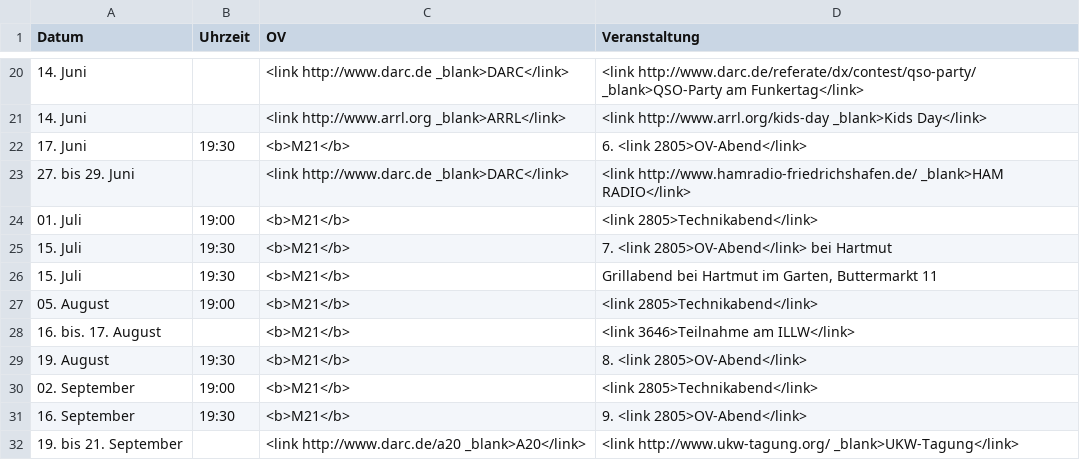
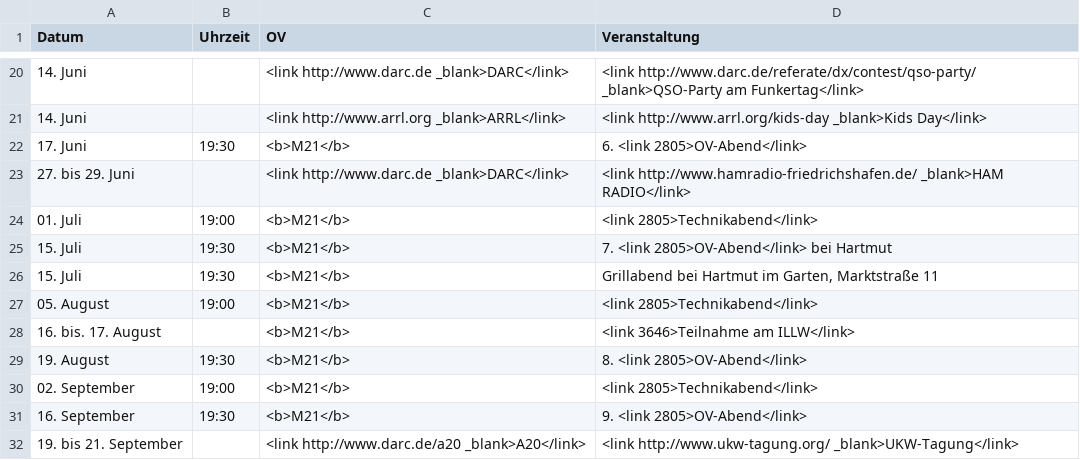
Before and after one commit to malteschmitz/m21-termine, a CSV file: m21-termine2014.csv, drawn as a sheet; only a part is shown, gaps mark what is left out.

Commit message:
Fixes appointments address.

```diff
--- a/m21-termine2014.csv
+++ b/m21-termine2014.csv
@@ -25,3 +25,3 @@ Datum;Uhrzeit;OV;Veranstaltung
 15. Juli;19:30;<b>M21</b>;7. <link 2805>OV-Abend</link> bei Hartmut
-15. Juli;19:30;<b>M21</b>;Grillabend bei Hartmut im Garten, Buttermarkt 11
+15. Juli;19:30;<b>M21</b>;Grillabend bei Hartmut im Garten, Marktstraße 11
 05. August;19:00;<b>M21</b>;<link 2805>Technikabend</link>
```
